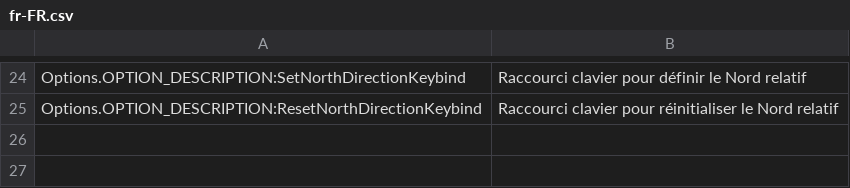
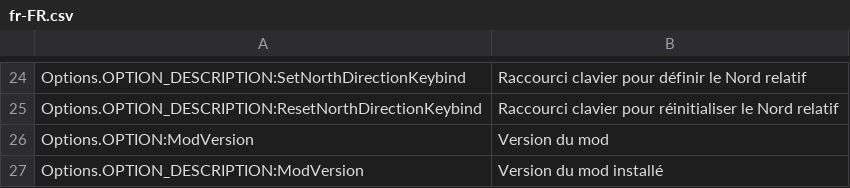
Before and after one commit to Cgameworld/Compass, a CSV file: l10n/fr-FR.csv, drawn as a sheet; only a part is shown, gaps mark what is left out; the diff names each change by its address in the sheet, - before the commit and + after, or states it on an @@ line.

```diff
--- a/l10n/fr-FR.csv
+++ b/l10n/fr-FR.csv
+row 26: Options.OPTION:ModVersion | Version du mod
+row 27: Options.OPTION_DESCRIPTION:ModVersion | Version du mod installé
```
Also changed, not shown: l10n/de-DE.csv, l10n/es-ES.csv, 12 other files.
